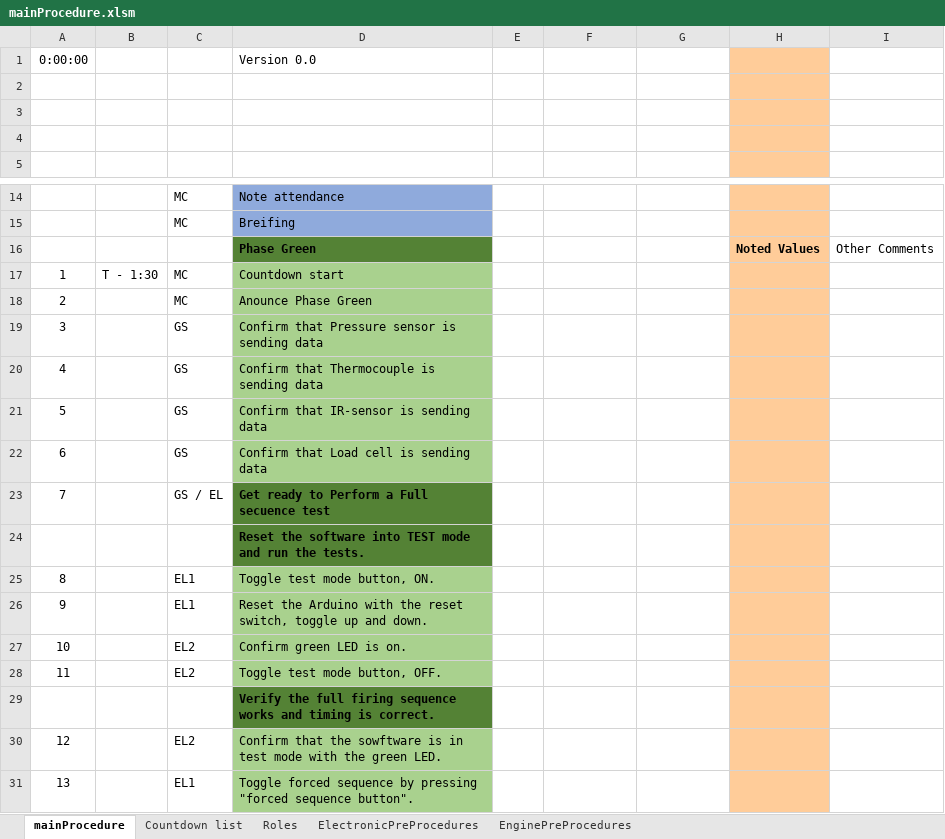
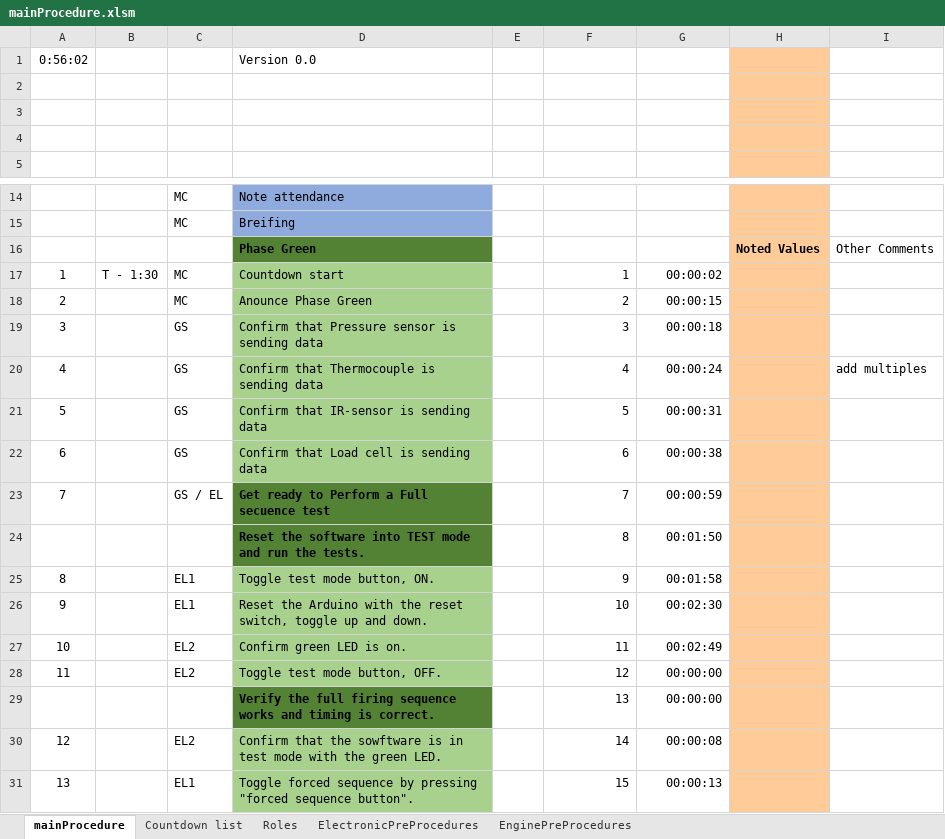
Before and after one commit to finhan-2/RavenProcedure, an Excel workbook: mainProcedure.xlsm, sheet mainProcedure, drawn as a sheet; only a part is shown, gaps mark what is left out; values as stored, in another font and other column widths than the file's, no borders; charts and pictures and conditional formats not drawn; the diff covers the shown part only; the diff names each change by its address in the sheet, - before the commit and + after, or states it on an @@ line.

Commit message:
Dry run changes

```diff
--- a/mainProcedure.xlsm (sheet mainProcedure)
+++ b/mainProcedure.xlsm (sheet mainProcedure)
@@ column A renumbered in row 1 @@
-F17: (empty)
+F17: 1
-G17: (empty)
+G17: 00:00:02
-F18: (empty)
+F18: 2
-G18: (empty)
+G18: 00:00:15
-F19: (empty)
+F19: 3
-G19: (empty)
+G19: 00:00:18
-F20: (empty)
+F20: 4
-G20: (empty)
+G20: 00:00:24
-I20: (empty)
+I20: add multiples
-F21: (empty)
+F21: 5
-G21: (empty)
+G21: 00:00:31
-F22: (empty)
+F22: 6
-G22: (empty)
+G22: 00:00:38
-F23: (empty)
+F23: 7
-G23: (empty)
+G23: 00:00:59
-F24: (empty)
+F24: 8
-G24: (empty)
+G24: 00:01:50
-F25: (empty)
+F25: 9
-G25: (empty)
+G25: 00:01:58
-F26: (empty)
+F26: 10
-G26: (empty)
+G26: 00:02:30
-F27: (empty)
+F27: 11
-G27: (empty)
+G27: 00:02:49
-F28: (empty)
+F28: 12
-G28:G29: (empty)
+G28:G29: 00:00:00
-F29: (empty)
+F29: 13
-F30: (empty)
+F30: 14
-G30: (empty)
+G30: 00:00:08
-F31: (empty)
+F31: 15
-G31: (empty)
+G31: 00:00:13
```
Also changed, not shown: 32 added rows, 3 removed rows and 161 edited cells elsewhere in this sheet, sheet Roles, charts or pictures.
